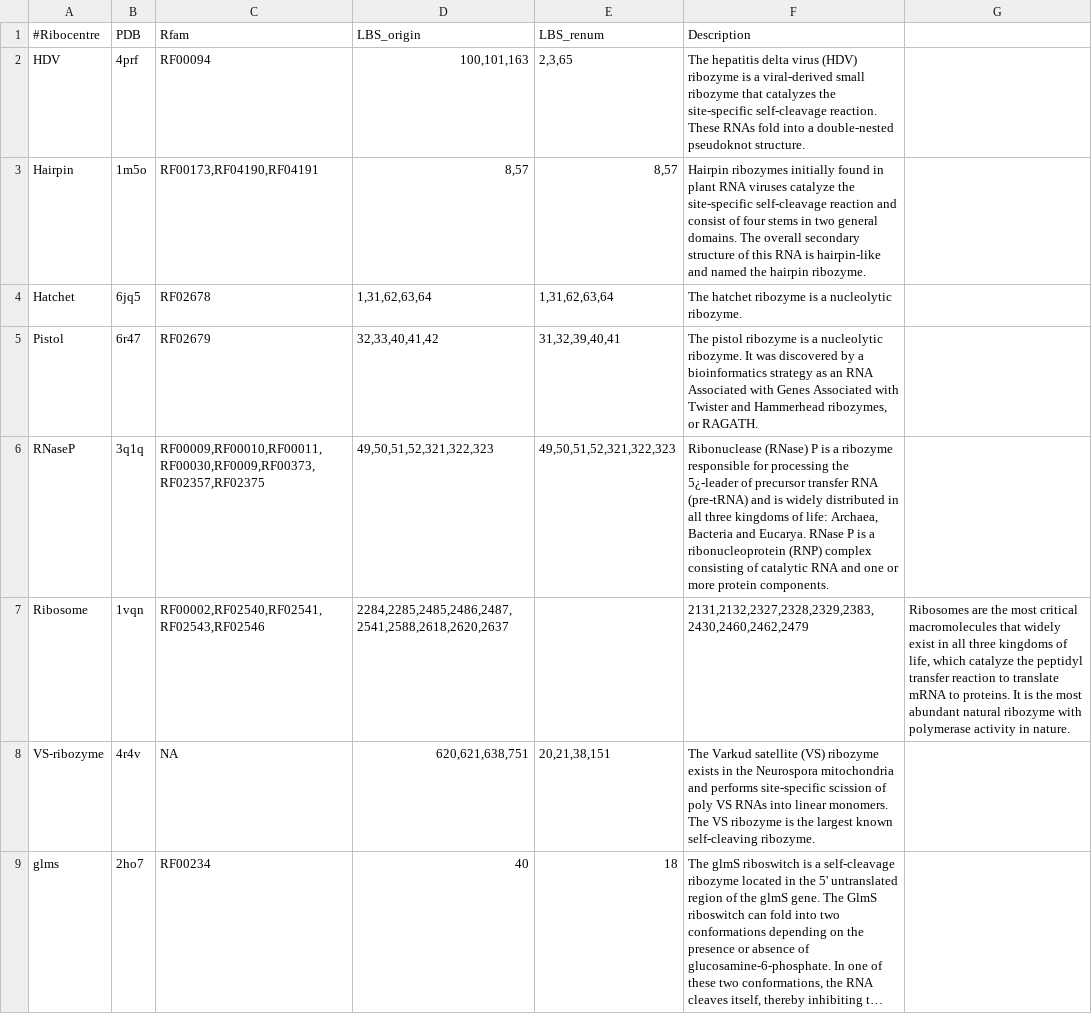
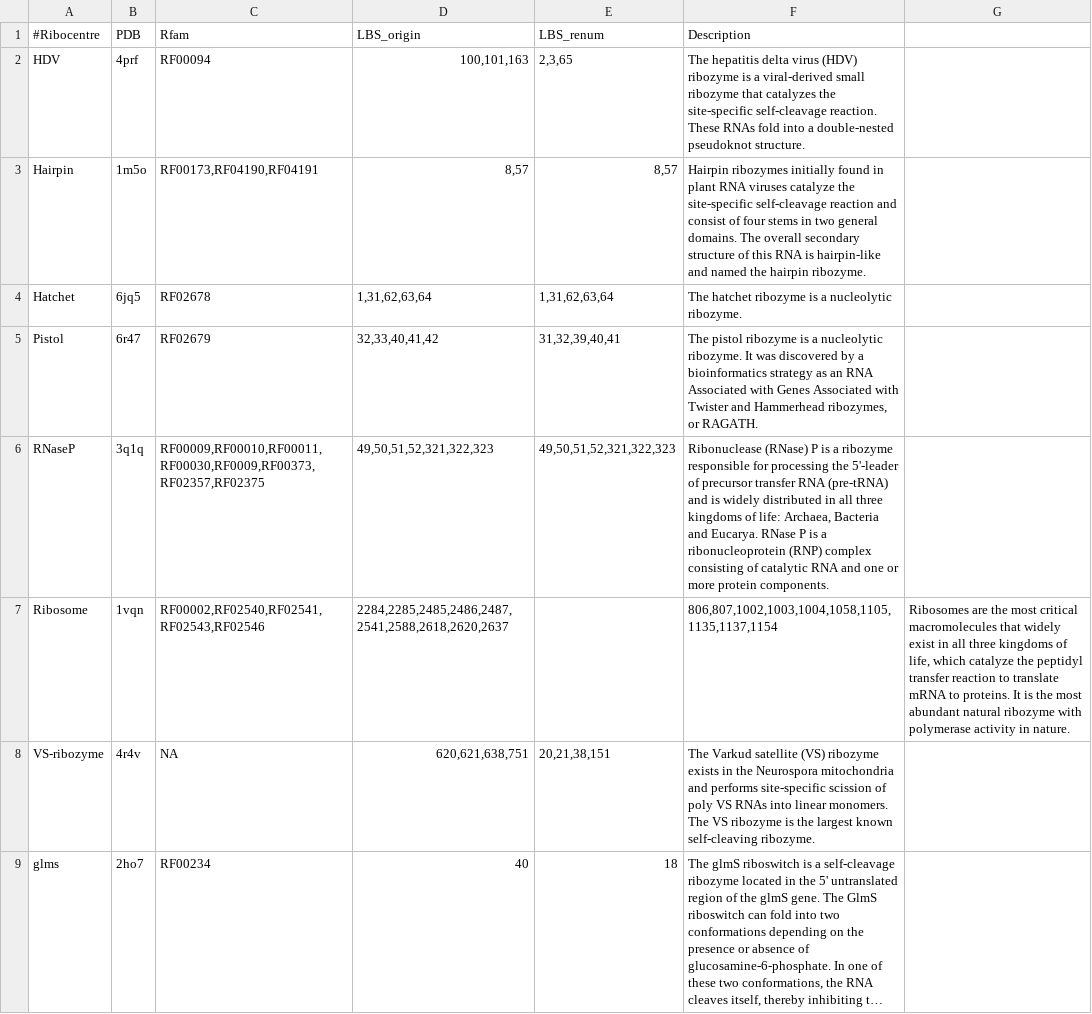
Before and after one commit to kad-ecoli/furna, a TSV file: ribocentre/docs.tsv, drawn as a sheet; only a part is shown; long unchanged cells end in ….

```diff
--- a/ribocentre/docs.tsv
+++ b/ribocentre/docs.tsv
@@ -5,4 +5,4 @@ Hatchet	6jq5	RF02678	1,31,62,63,64	1,31,62,63,64	The hatchet ribozyme is a nucle
 Pistol	6r47	RF02679	32,33,40,41,42	31,32,39,40,41	The pistol ribozyme is a nucleolytic ribozyme. It was discovered by a bioinformatics strategy as an RNA Associated with Genes Associated with Twister and Hammerhead ribozymes, or RAGATH.
-RNaseP	3q1q	RF00009,RF00010,RF00011,RF00030,RF0009,RF00373,RF02357,RF02375	49,50,51,52,321,322,323	49,50,51,52,321,322,323	Ribonuclease (RNase) P is a ribozyme responsible for processing the 5¿-leader of precursor transfer RNA (pre-tRNA) and is widely distributed in all three kingdoms of life: Archaea, Bacteria and Eucarya. RNase P is a ribonucleoprotein (RNP) complex consisting of catalytic RNA and one or more protein components.
-Ribosome	1vqn	RF00002,RF02540,RF02541,RF02543,RF02546	2284,2285,2485,2486,2487,2541,2588,2618,2620,2637		2131,2132,2327,2328,2329,2383,2430,2460,2462,2479	Ribosomes are the most critical macromolecules that widely exist in all three kingdoms of life, which catalyze the peptidyl transfer reaction to translate mRNA to proteins. It is the most abundant natural ribozyme with polymerase activity in nature.
+RNaseP	3q1q	RF00009,RF00010,RF00011,RF00030,RF0009,RF00373,RF02357,RF02375	49,50,51,52,321,322,323	49,50,51,52,321,322,323	Ribonuclease (RNase) P is a ribozyme responsible for processing the 5'-leader of precursor transfer RNA (pre-tRNA) and is widely distributed in all three kingdoms of life: Archaea, Bacteria and Eucarya. RNase P is a ribonucleoprotein (RNP) complex consisting of catalytic RNA and one or more protein components.
+Ribosome	1vqn	RF00002,RF02540,RF02541,RF02543,RF02546	2284,2285,2485,2486,2487,2541,2588,2618,2620,2637		806,807,1002,1003,1004,1058,1105,1135,1137,1154	Ribosomes are the most critical macromolecules that widely exist in all three kingdoms of life, which catalyze the peptidyl transfer reaction to translate mRNA to proteins. It is the most abundant natural ribozyme with polymerase activity in nature.
 VS-ribozyme	4r4v	NA	620,621,638,751	20,21,38,151	The Varkud satellite (VS) ribozyme exists in the Neurospora mitochondria and performs site-specific scission of poly VS RNAs into linear monomers. The VS ribozyme is the largest known self-cleaving ribozyme.
```
Also changed, not shown: 1 other file.
